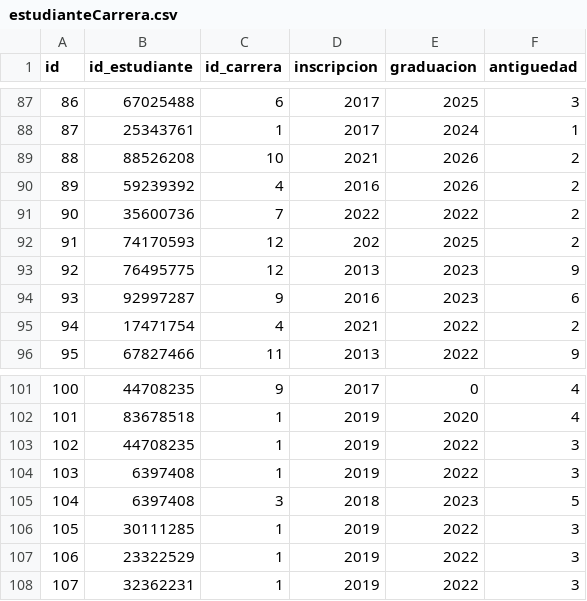
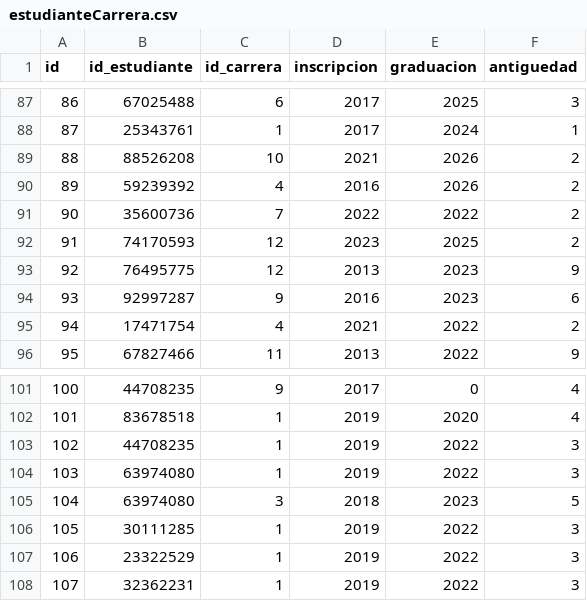
Before and after one commit to JonathanUgarte/Arquitecturas-Web-Grupo2, a CSV file: SegundaEntrega/src/main/resources/data/estudianteCarrera.csv, drawn as a sheet; only a part is shown, gaps mark what is left out.

Commit message:
Cambios para entrega 2

```diff
--- a/SegundaEntrega/src/main/resources/data/estudianteCarrera.csv
+++ b/SegundaEntrega/src/main/resources/data/estudianteCarrera.csv
@@ -91,3 +91,3 @@ id,id_estudiante,id_carrera,inscripcion,graduacion,antiguedad
 90,35600736,7,2022,2022,2
-91,74170593,12,202,2025,2
+91,74170593,12,2023,2025,2
 92,76495775,12,2013,2023,9
@@ -103,4 +103,4 @@ id,id_estudiante,id_carrera,inscripcion,graduacion,antiguedad
 102,44708235,1,2019,2022,3
-103,6397408,1,2019,2022,3
-104,6397408,3,2018,2023,5
+103,63974080,1,2019,2022,3
+104,63974080,3,2018,2023,5
 105,30111285,1,2019,2022,3
```
Also changed, not shown: 7 other files.
